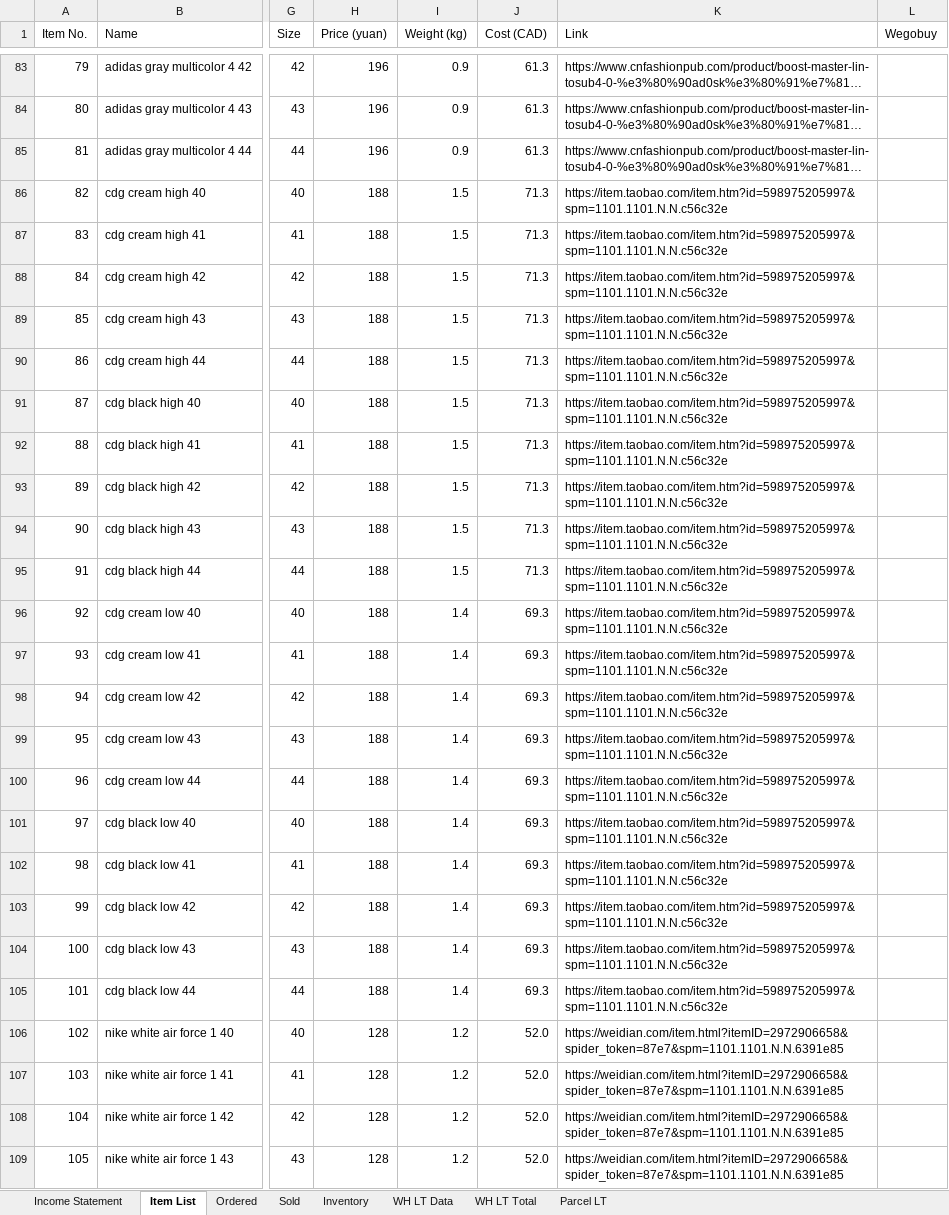
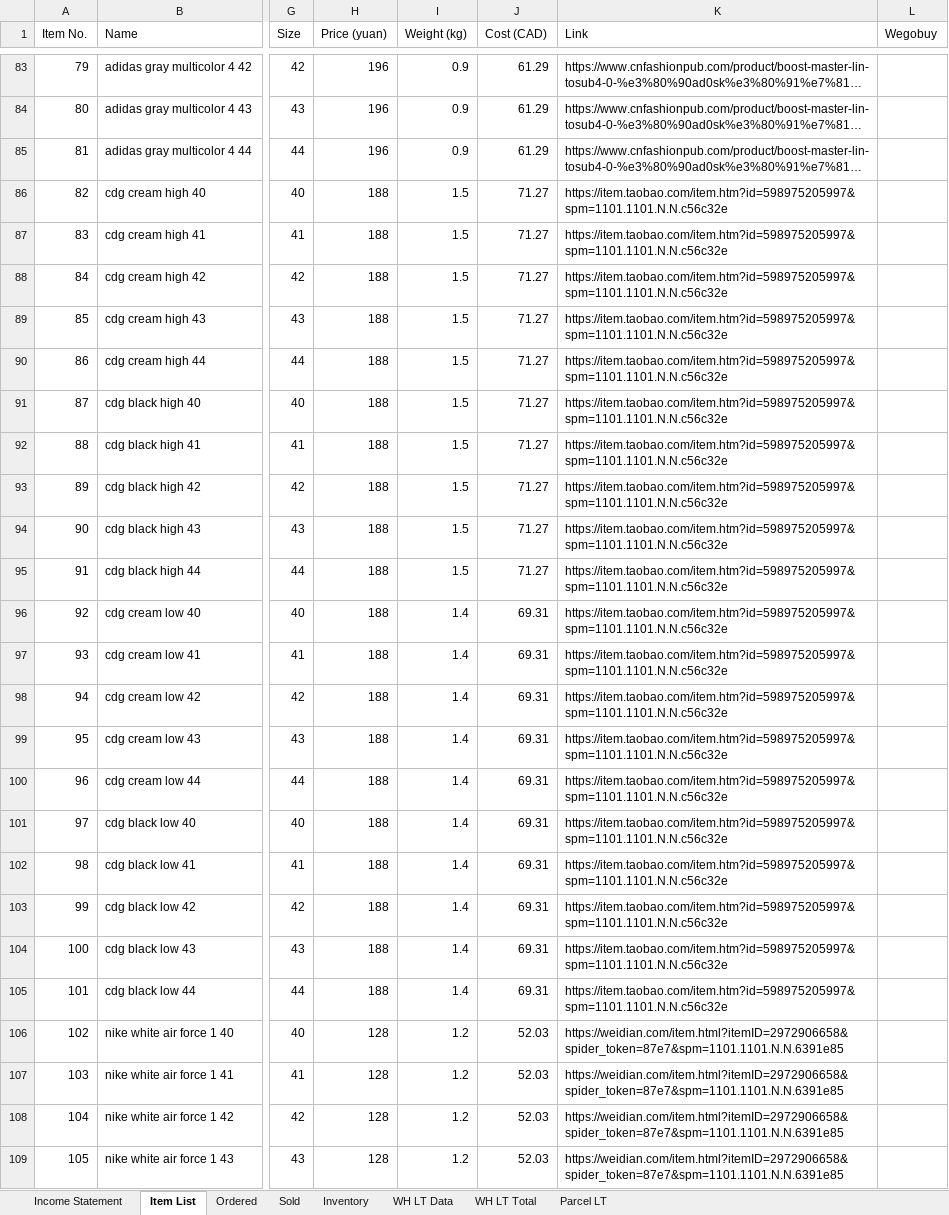
Before and after one commit to jperal720/MonthlyInventory, an Excel workbook: InventoryTemplate.xlsx, sheet Item List, drawn as a sheet; only a part is shown, gaps mark what is left out; long unchanged cells end in …; values as stored, in another font and other column widths than the file's, no cell formats; table styles not drawn; the diff covers the shown part only; the diff names each change by its address in the sheet, - before the commit and + after, or states it on an @@ line.

```diff
--- a/InventoryTemplate.xlsx (sheet Item List)
+++ b/InventoryTemplate.xlsx (sheet Item List)
-J83:J85 (Cost (CAD)): 61.3
+J83:J85 (Cost (CAD)): 61.29
-J86:J95 (Cost (CAD)): 71.3
+J86:J95 (Cost (CAD)): 71.27
-J96:J105 (Cost (CAD)): 69.3
+J96:J105 (Cost (CAD)): 69.31
-J106:J109 (Cost (CAD)): 52.0
+J106:J109 (Cost (CAD)): 52.03
```
Also changed, not shown: 28 added rows and 158 edited cells elsewhere in this sheet, sheet Inventory, sheet WH LT Data, sheet WH LT Total, sheet Sold, sheet Ordered, cell formats, formulas that keep their value, Inventory2020_06.xlsx.
